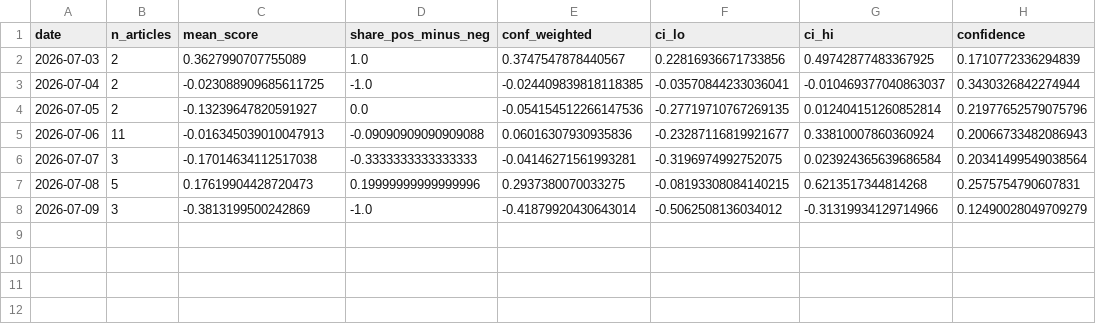
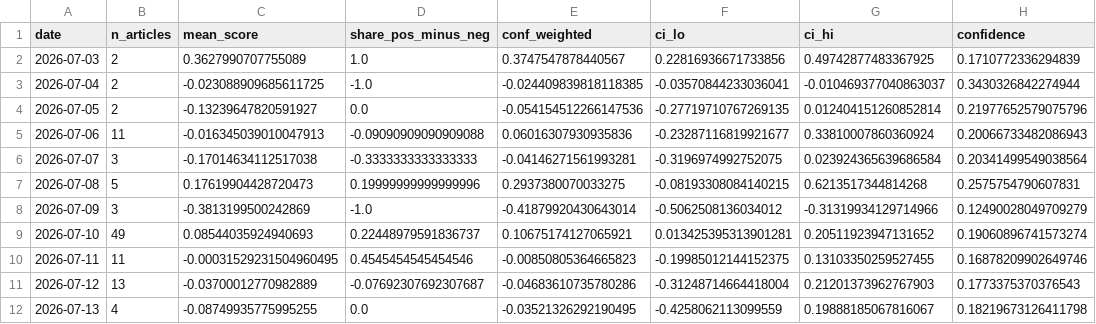
Before and after one commit to 2026-AICP/fomc-sentiment-agents, a CSV file: outputs/news_index_live.csv, drawn as a sheet.

```diff
--- a/outputs/news_index_live.csv
+++ b/outputs/news_index_live.csv
@@ -8 +8,5 @@ date,n_articles,mean_score,share_pos_minus_neg,conf_weighted,ci_lo,ci_hi,confide
 2026-07-09,3,-0.3813199500242869,-1.0,-0.41879920430643014,-0.5062508136034012,-0.31319934129714966,0.12490028049709279
+2026-07-10,49,0.08544035924940693,0.22448979591836737,0.10675174127065921,0.013425395313901281,0.20511923947131652,0.19060896741573274
+2026-07-11,11,-0.00031529231504960495,0.4545454545454546,-0.00850805364665823,-0.19985012144152375,0.13103350259527455,0.16878209902649746
+2026-07-12,13,-0.03700012770982889,-0.07692307692307687,-0.04683610735780286,-0.31248714664418004,0.21201373962767903,0.1773375370376543
+2026-07-13,4,-0.08749935775995255,0.0,-0.03521326292190495,-0.4258062113099559,0.19888185067816067,0.18219673126411798
```
Also changed, not shown: 2 other files.
